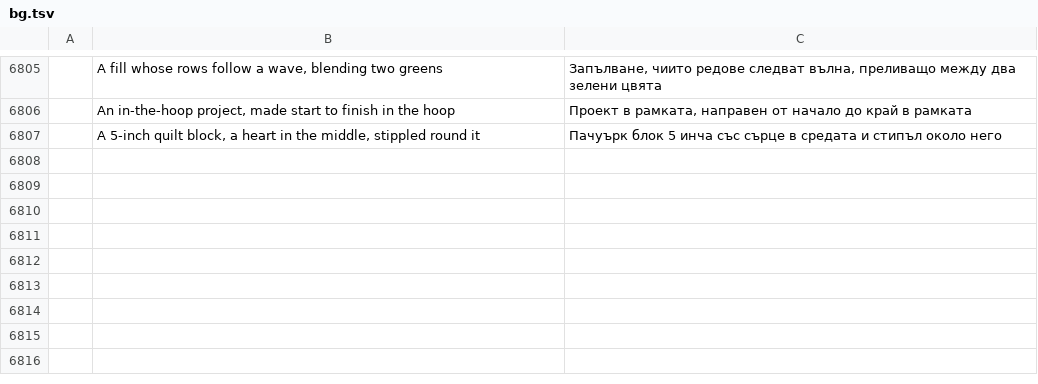
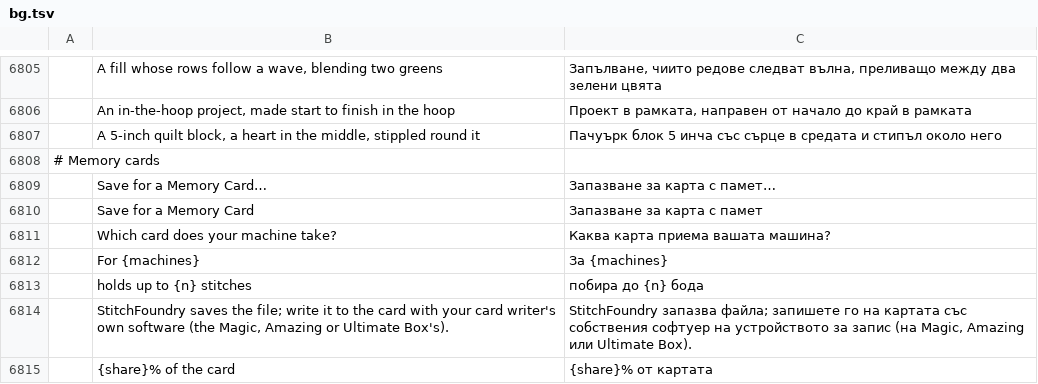
Before and after one commit to Stitchwright/StitchFoundry, a TSV file: crates/ui-egui/src/i18n/bg.tsv, drawn as a sheet; only a part is shown, gaps mark what is left out; the diff names each change by its address in the sheet, - before the commit and + after, or states it on an @@ line.

```diff
--- a/crates/ui-egui/src/i18n/bg.tsv
+++ b/crates/ui-egui/src/i18n/bg.tsv
+row 6808: # Memory cards
+row 6809:  | Save for a Memory Card… | Запазване за карта с памет…
+row 6810:  | Save for a Memory Card | Запазване за карта с памет
+row 6811:  | Which card does your machine take? | Каква карта приема вашата машина?
+row 6812:  | For {machines} | За {machines}
+row 6813:  | holds up to {n} stitches | побира до {n} бода
+row 6814:  | StitchFoundry saves the file; write it to the card with your card writer's own software (the Magic, Amazing or Ultimate Box's). | StitchFoundry запазва файла; запишете го на картата със собствения софтуер на устройството за запис (на Magic, Amazing или Ultimate Box).
+row 6815:  | {share}% of the card | {share}% от картата
```
Also changed, not shown: crates/ui-egui/src/i18n/el.tsv, crates/ui-egui/src/i18n/ja.tsv, 28 other files.
